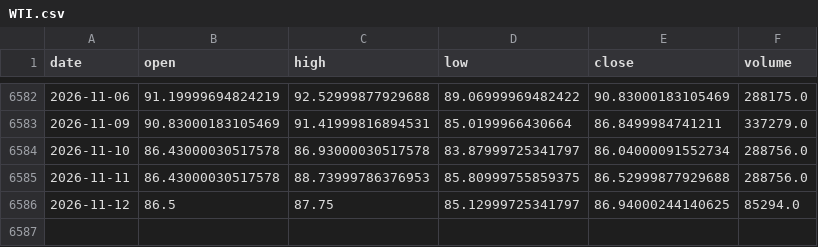
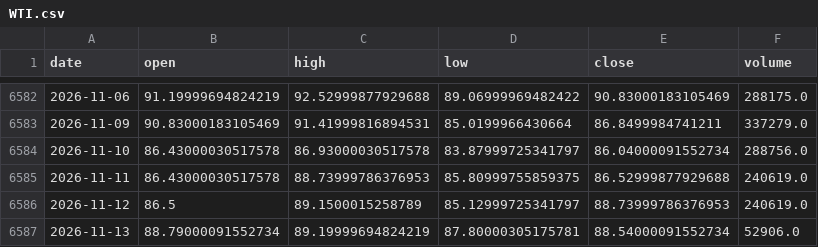
Before and after one commit to amincato/GOLDSTEIN, a CSV file: data/cache/WTI.csv, drawn as a sheet; only a part is shown, gaps mark what is left out.

```diff
--- a/data/cache/WTI.csv
+++ b/data/cache/WTI.csv
@@ -6584,3 +6584,4 @@ date,open,high,low,close,volume
 2026-11-10,86.43000030517578,86.93000030517578,83.87999725341797,86.04000091552734,288756.0
-2026-11-11,86.43000030517578,88.73999786376953,85.80999755859375,86.52999877929688,288756.0
-2026-11-12,86.5,87.75,85.12999725341797,86.94000244140625,85294.0
+2026-11-11,86.43000030517578,88.73999786376953,85.80999755859375,86.52999877929688,240619.0
+2026-11-12,86.5,89.1500015258789,85.12999725341797,88.73999786376953,240619.0
+2026-11-13,88.79000091552734,89.19999694824219,87.80000305175781,88.54000091552734,52906.0
```
Also changed, not shown: data/cache/DXY.csv, data/cache/GLD.csv, 23 other files.
